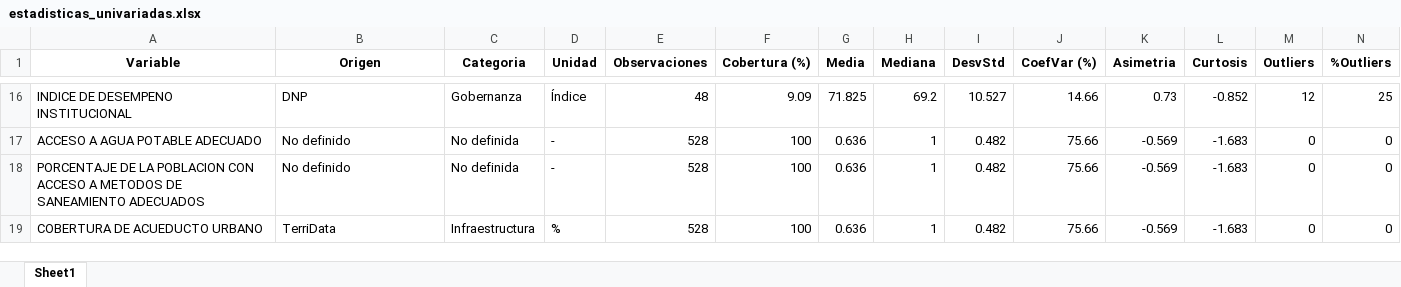
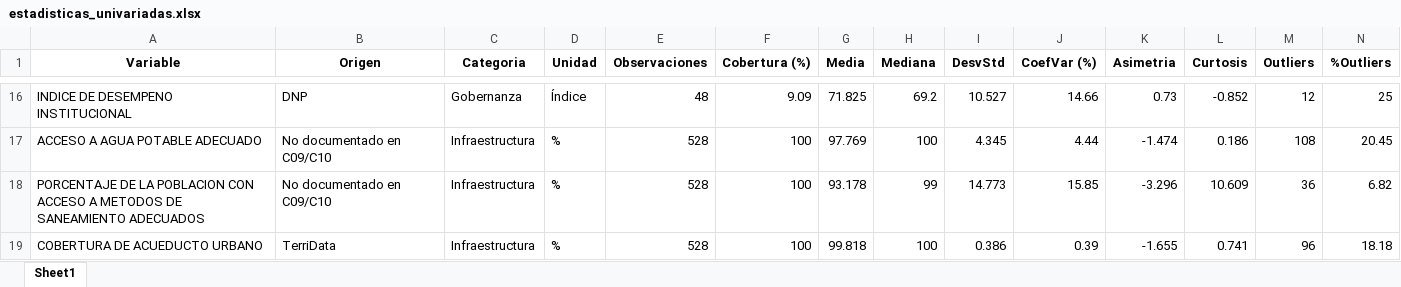
Before and after one commit to josedanielbg/FRAMEWORK_V7, an Excel workbook: DATA/MASTER/C10_MASTER/Resultados_EDA/Analisis_Univariado/Fichas/estadisticas_univariadas.xlsx, sheet Sheet1, drawn as a sheet; only a part is shown, gaps mark what is left out; values as stored, in another font and other column widths than the file's, no borders; the diff covers the shown part only; the diff names each change by its address in the sheet, - before the commit and + after, or states it on an @@ line.

```diff
--- a/DATA/MASTER/C10_MASTER/Resultados_EDA/Analisis_Univariado/Fichas/estadisticas_univariadas.xlsx (sheet Sheet1)
+++ b/DATA/MASTER/C10_MASTER/Resultados_EDA/Analisis_Univariado/Fichas/estadisticas_univariadas.xlsx (sheet Sheet1)
-B17:B18 (Origen): No definido
+B17:B18 (Origen): No documentado en C09/C10
-C17:C18 (Categoria): No definida
+C17:C18 (Categoria): Infraestructura
-D17:D18 (Unidad): -
+D17:D18 (Unidad): %
-G17 (Media): 0.636
+G17 (Media): 97.769
-H17 (Mediana): 1
+H17 (Mediana): 100
-I17 (DesvStd): 0.482
+I17 (DesvStd): 4.345
-J17 (CoefVar (%)): 75.66
+J17 (CoefVar (%)): 4.44
-K17 (Asimetria): -0.569
+K17 (Asimetria): -1.474
-L17 (Curtosis): -1.683
+L17 (Curtosis): 0.186
-M17 (Outliers): 0
+M17 (Outliers): 108
-N17 (%Outliers): 0
+N17 (%Outliers): 20.45
-G18 (Media): 0.636
+G18 (Media): 93.178
-H18 (Mediana): 1
+H18 (Mediana): 99
-I18 (DesvStd): 0.482
+I18 (DesvStd): 14.773
-J18 (CoefVar (%)): 75.66
+J18 (CoefVar (%)): 15.85
-K18 (Asimetria): -0.569
+K18 (Asimetria): -3.296
-L18 (Curtosis): -1.683
+L18 (Curtosis): 10.609
-M18 (Outliers): 0
+M18 (Outliers): 36
-N18 (%Outliers): 0
+N18 (%Outliers): 6.82
-G19 (Media): 0.636
+G19 (Media): 99.818
-H19 (Mediana): 1
+H19 (Mediana): 100
-I19 (DesvStd): 0.482
+I19 (DesvStd): 0.386
-J19 (CoefVar (%)): 75.66
+J19 (CoefVar (%)): 0.39
-K19 (Asimetria): -0.569
+K19 (Asimetria): -1.655
-L19 (Curtosis): -1.683
+L19 (Curtosis): 0.741
-M19 (Outliers): 0
+M19 (Outliers): 96
-N19 (%Outliers): 0
+N19 (%Outliers): 18.18
```
Also changed, not shown: 54 edited cells elsewhere in this sheet, DATA/MASTER/C10_MASTER/Resultados_EDA/Analisis_Univariado/Fichas/indice_fichas.xlsx, 13 other files.
